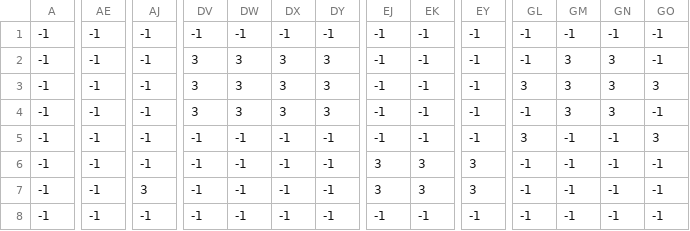
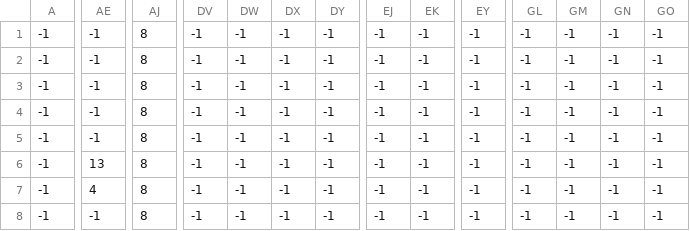
Before and after one commit to gfjallais/TP-Final-Jogos, a CSV file: Assets/Levels/level1-1.csv, drawn as a sheet; only a part is shown, gaps mark what is left out; the diff covers the shown part only; the diff names each change by its address in the sheet, - before the commit and + after, or states it on an @@ line.

```diff
--- a/Assets/Levels/level1-1.csv
+++ b/Assets/Levels/level1-1.csv
-AJ1:AJ6: -1
+AJ1:AJ6: 8
-DV2:DV4: 3
+DV2:DV4: -1
-DW2:DW4: 3
+DW2:DW4: -1
-DX2:DX4: 3
+DX2:DX4: -1
-DY2:DY4: 3
+DY2:DY4: -1
-GM2:GM4: 3
+GM2:GM4: -1
-GN2:GN4: 3
+GN2:GN4: -1
-GL3: 3
+GL3: -1
-GO3: 3
+GO3: -1
-GL5: 3
+GL5: -1
-GO5: 3
+GO5: -1
-AE6: -1
+AE6: 13
-EJ6:EJ7: 3
+EJ6:EJ7: -1
-EK6:EK7: 3
+EK6:EK7: -1
-EY6:EY7: 3
+EY6:EY7: -1
-AE7: -1
+AE7: 4
-AJ7: 3
+AJ7: 8
-AJ8: -1
+AJ8: 8
```
Also changed, not shown: 68 edited cells elsewhere in this file, Assets/Levels/level1-2.csv, 29 other files.
